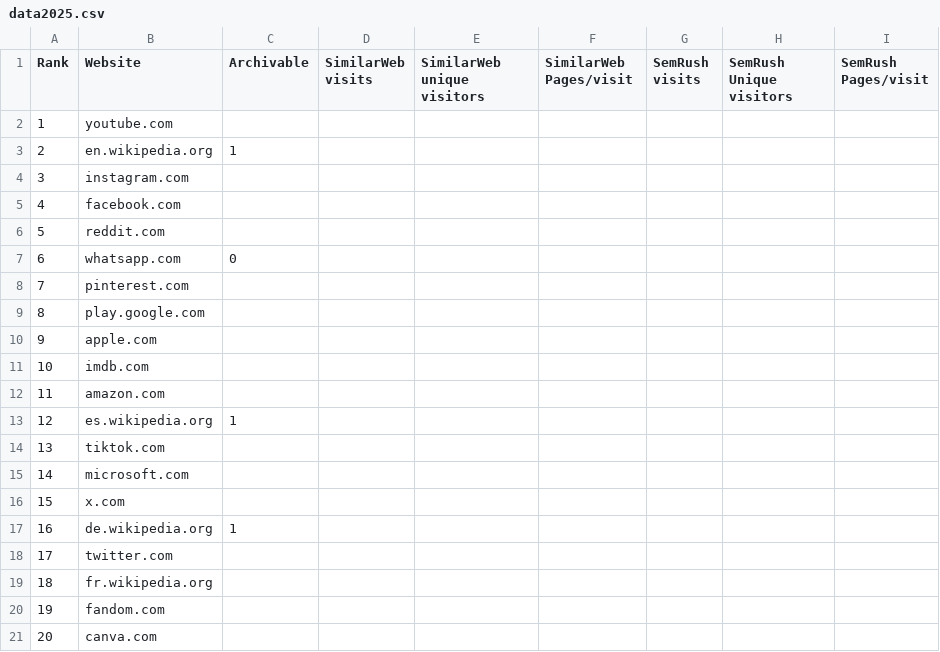
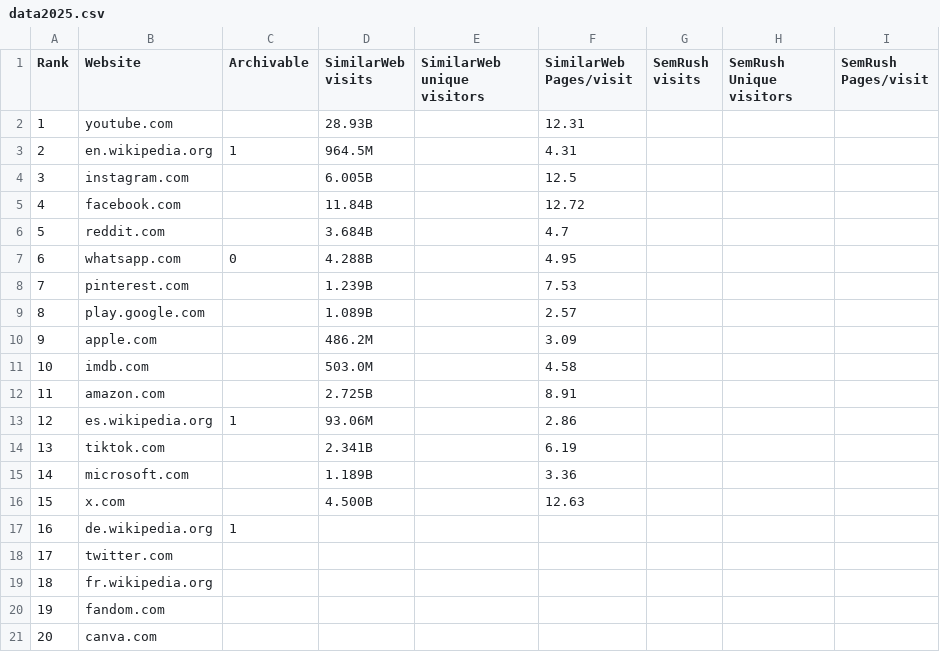
Before and after one commit to HussamHallak/ArchivableWeb, a CSV file: data2025.csv, drawn as a sheet; only a part is shown.

Commit message:
Add files via upload

```diff
--- a/data2025.csv
+++ b/data2025.csv
@@ -1,17 +1,17 @@
 Rank,Website,Archivable,SimilarWeb visits,SimilarWeb unique visitors,SimilarWeb Pages/visit,SemRush visits,SemRush Unique visitors,SemRush Pages/visit
-1,youtube.com,,,,,,,
-2,en.wikipedia.org,1,,,,,,
-3,instagram.com,,,,,,,
-4,facebook.com,,,,,,,
-5,reddit.com,,,,,,,
-6,whatsapp.com,0,,,,,,
-7,pinterest.com,,,,,,,
-8,play.google.com,,,,,,,
-9,apple.com,,,,,,,
-10,imdb.com,,,,,,,
-11,amazon.com,,,,,,,
-12,es.wikipedia.org,1,,,,,,
-13,tiktok.com,,,,,,,
-14,microsoft.com,,,,,,,
-15,x.com,,,,,,,
+1,youtube.com,,28.93B,,12.31,,,
+2,en.wikipedia.org,1,964.5M,,4.31,,,
+3,instagram.com,,6.005B,,12.5,,,
+4,facebook.com,,11.84B,,12.72,,,
+5,reddit.com,,3.684B,,4.7,,,
+6,whatsapp.com,0,4.288B,,4.95,,,
+7,pinterest.com,,1.239B,,7.53,,,
+8,play.google.com,,1.089B,,2.57,,,
+9,apple.com,,486.2M,,3.09,,,
+10,imdb.com,,503.0M,,4.58,,,
+11,amazon.com,,2.725B,,8.91,,,
+12,es.wikipedia.org,1,93.06M,,2.86,,,
+13,tiktok.com,,2.341B,,6.19,,,
+14,microsoft.com,,1.189B,,3.36,,,
+15,x.com,,4.500B,,12.63,,,
 16,de.wikipedia.org,1,,,,,,
```
